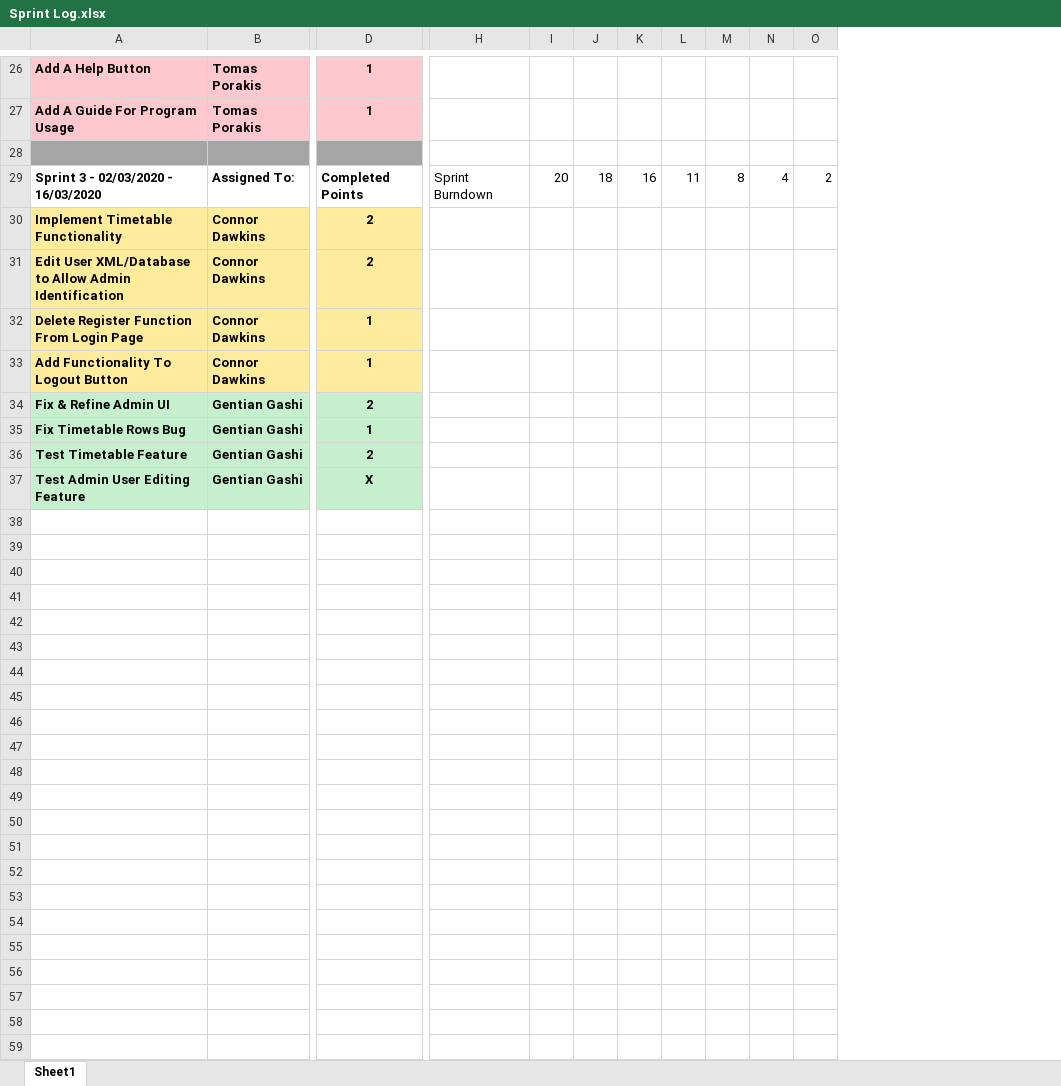
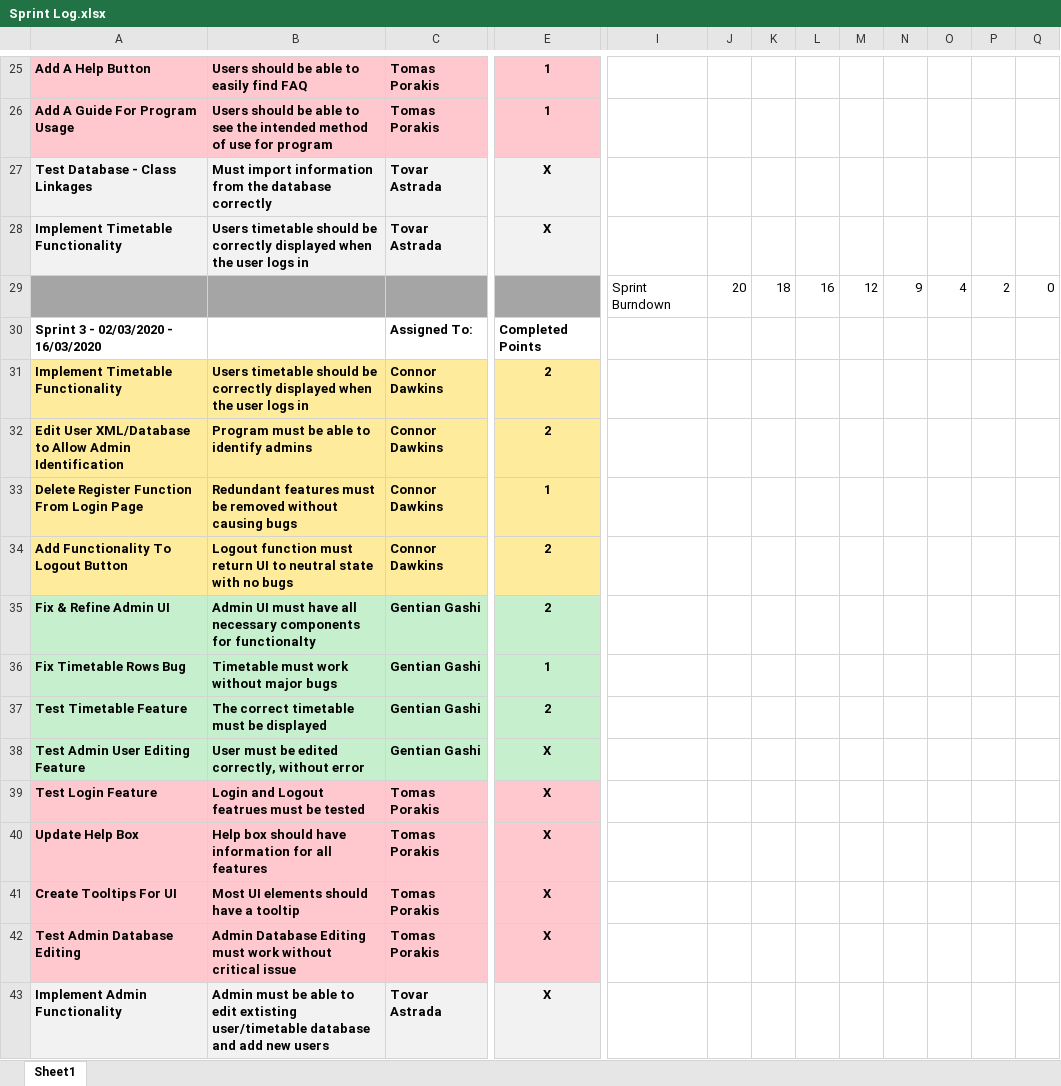
Before and after one commit to CCCU-CTG/Interactive-Timetable-Map, an Excel workbook: Logs/Sprint Log.xlsx, sheet Sheet1, drawn as a sheet; only a part is shown, gaps mark what is left out; values as stored, in another font and other column widths than the file's, no borders; charts and pictures not drawn; removed rows and columns are numbered as before the commit, all else as after; rows hold the shown columns only; the diff covers the shown part only; the diff names each change by its address in the sheet, - before the commit and + after, or states it on an @@ line.

Commit message:
Updated Sprint Log
Added Acceptance Criteria

```diff
--- a/Logs/Sprint Log.xlsx (sheet Sheet1)
+++ b/Logs/Sprint Log.xlsx (sheet Sheet1)
+column B, rows 25-27: Users should be able to easily find FAQ | Users should be able to see the intended method of use for program | Must import information from the database correctly; rows 31-38: Users timetable should be correctly displayed when the user logs in | Program must be able to identify admins | Redundant features must be removed without causing bugs | Logout function must return UI to neutral state with no bugs | Admin UI must have all necessary components for functionalty | Timetable must work without major bugs | The correct timetable must be displayed | User must be edited correctly, without error
-column L, row 29: 11
+column N, empty
+column Q, empty
-row 27: (empty)
+row 27: Test Database - Class Linkages | Must import information from the database correctly | Tovar Astrada | X
-A27 fill: #A5A5A5
+A27 fill: #F2F2F2
-C27:E27 fill: #A5A5A5
+C27:E27 fill: #F2F2F2
+row 28: Implement Timetable Functionality | Users timetable should be correctly displayed when the user logs in | Tovar Astrada | X
+row 29:  |  |  |  | Sprint Burndown | 20 | 18 | 16 | 12 | 9 | 4 | 2 | 0
-I30: Sprint Burndown
+I30: (empty)
-J30: 20
+J30: (empty)
-K30: 18
+K30: (empty)
-L30: 16
+L30: (empty)
-M30: 8
+M30: (empty)
-O30: 4
+O30: (empty)
-P30: 2
+P30: (empty)
-E34: 1
+E34: 2
+row 39: Test Login Feature | Login and Logout featrues must be tested | Tomas Porakis | X
+row 40: Update Help Box | Help box should have information for all features | Tomas Porakis | X
+row 41: Create Tooltips For UI | Most UI elements should have a tooltip | Tomas Porakis | X
+row 42: Test Admin Database Editing | Admin Database Editing must work without critical issue | Tomas Porakis | X
+row 43: Implement Admin Functionality | Admin must be able to edit extisting user/timetable database and add new users | Tovar Astrada | X
```
Also changed, not shown: 1 removed row, 20 edited cells and cell formats elsewhere in this sheet, formulas that keep their value, charts or pictures.
